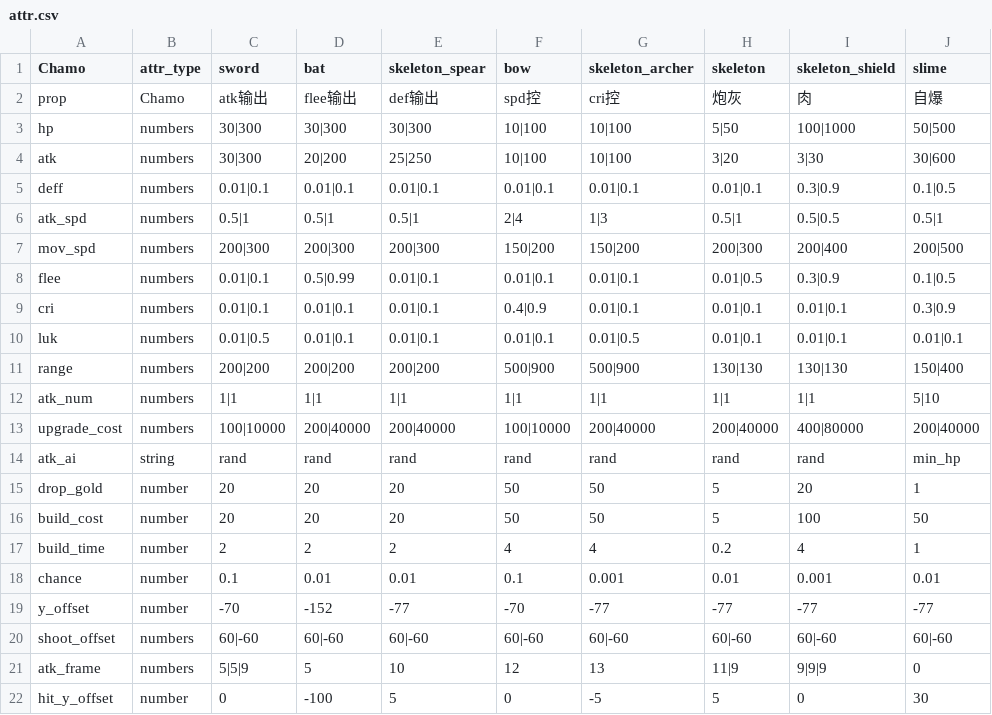
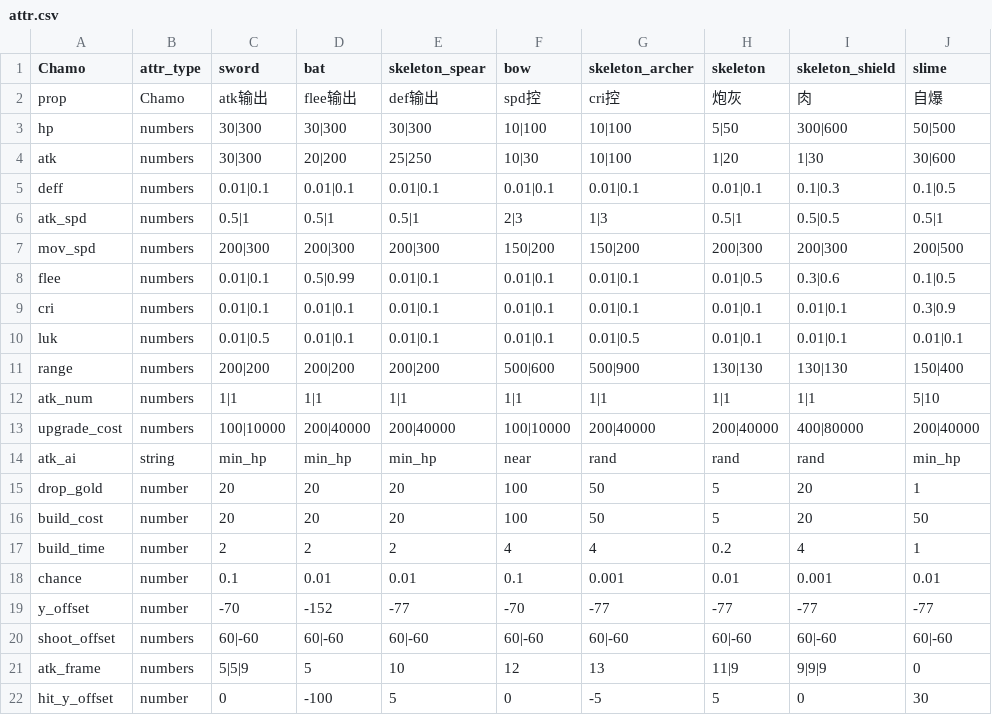
Before and after one commit to rabienrose/neko_war, a CSV file: configs/attr.csv, drawn as a sheet; only a part is shown; the diff names each change by its address in the sheet, - before the commit and + after, or states it on an @@ line.

```diff
--- a/configs/attr.csv
+++ b/configs/attr.csv
-I3 (skeleton_shield): 100|1000
+I3 (skeleton_shield): 300|600
-F4 (bow): 10|100
+F4 (bow): 10|30
-H4 (skeleton): 3|20
+H4 (skeleton): 1|20
-I4 (skeleton_shield): 3|30
+I4 (skeleton_shield): 1|30
-I5 (skeleton_shield): 0.3|0.9
+I5 (skeleton_shield): 0.1|0.3
-F6 (bow): 2|4
+F6 (bow): 2|3
-I7 (skeleton_shield): 200|400
+I7 (skeleton_shield): 200|300
-I8 (skeleton_shield): 0.3|0.9
+I8 (skeleton_shield): 0.3|0.6
-F9 (bow): 0.4|0.9
+F9 (bow): 0.01|0.1
-F11 (bow): 500|900
+F11 (bow): 500|600
-C14 (sword): rand
+C14 (sword): min_hp
-D14 (bat): rand
+D14 (bat): min_hp
-E14 (skeleton_spear): rand
+E14 (skeleton_spear): min_hp
-F14 (bow): rand
+F14 (bow): near
-F15:F16 (bow): 50
+F15:F16 (bow): 100
-I16 (skeleton_shield): 100
+I16 (skeleton_shield): 20
```
Also changed, not shown: 15 other files.
